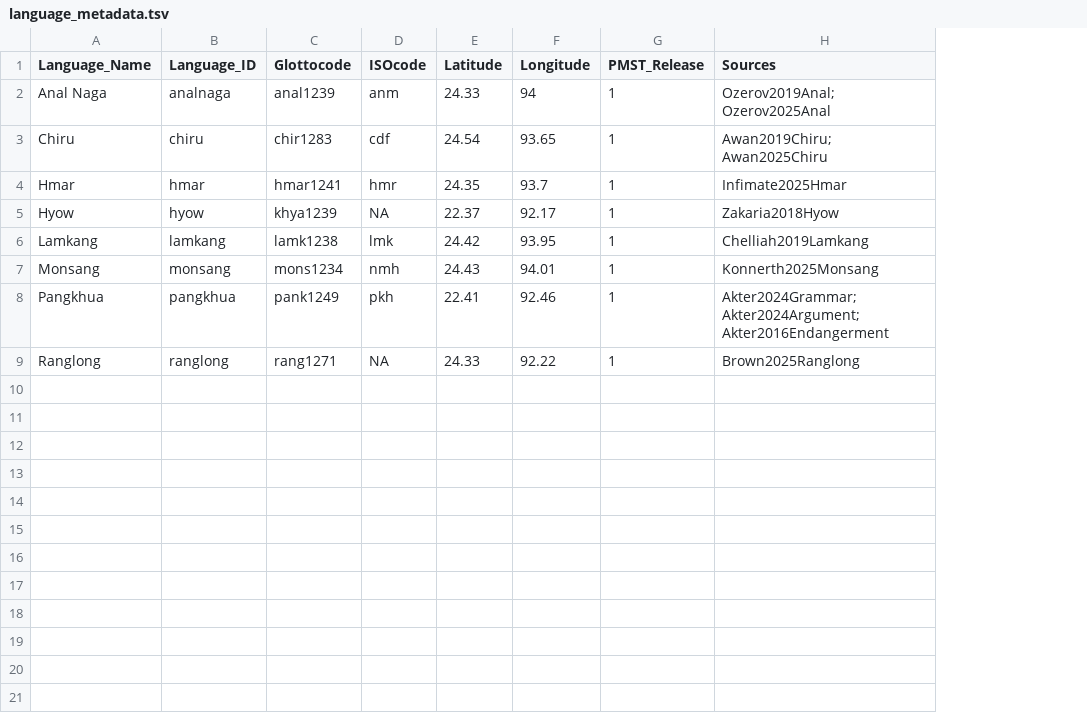
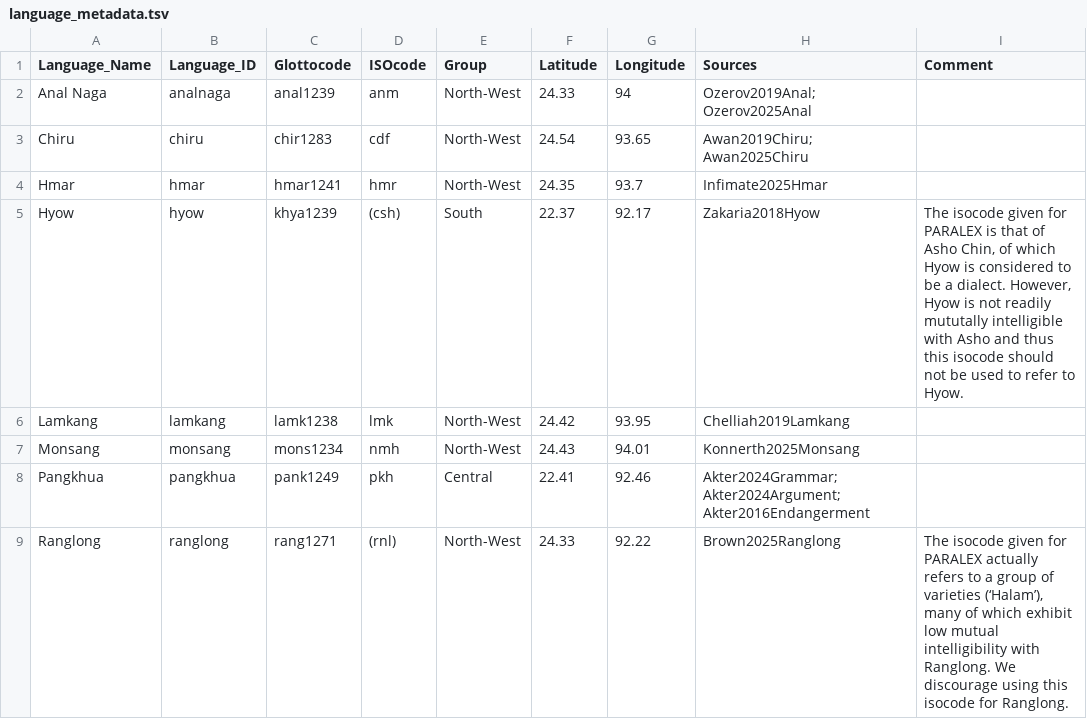
Before and after one commit to isw-unibe-ch/PMST-Meta, a TSV file: language_metadata.tsv, drawn as a sheet; removed rows and columns are numbered as before the commit, all else as after; the diff names each change by its address in the sheet, - before the commit and + after, or states it on an @@ line.

Commit message:
added groups and isocode comments

```diff
--- a/language_metadata.tsv
+++ b/language_metadata.tsv
+column E (Group), rows 2-9: North-West | North-West | North-West | South | North-West | North-West | Central | North-West
-column G (PMST_Release), rows 2-9: all 1
+column I (Comment), rows 5-9: The isocode given for PARALEX is that of Asho Chin, of which Hyow is considered to be a dialect. However, Hyow is not readily mututally intelligible with Asho and thus this isocode should not be used to refer to Hyow. |  |  |  | The isocode given for PARALEX actually refers to a group of varieties (‘Halam’), many of which exhibit low mutual intelligibility with Ranglong. We discourage using this isocode for Ranglong.
-D5 (ISOcode): NA
+D5 (ISOcode): (csh)
-D9 (ISOcode): NA
+D9 (ISOcode): (rnl)
```
